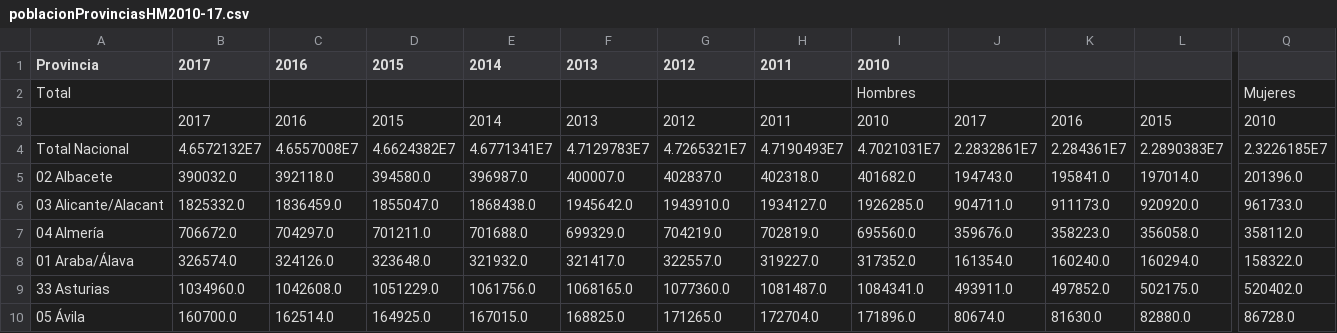
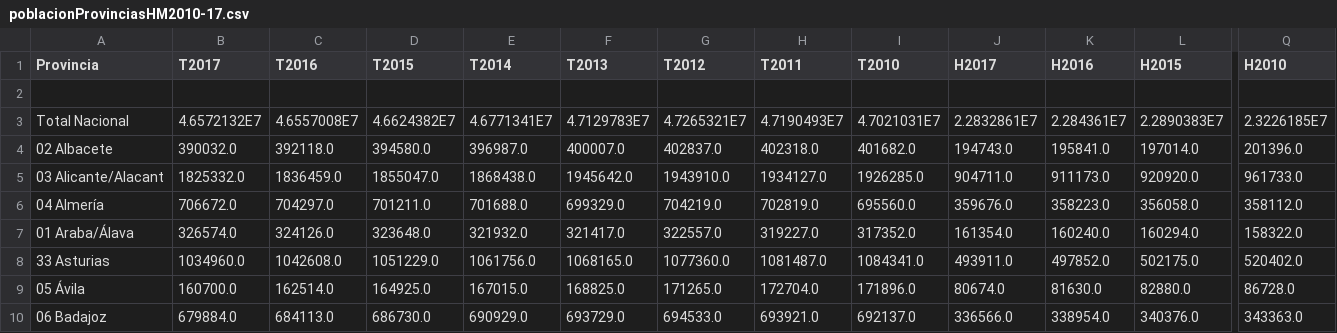
Before and after one commit to MiixZ/PTC_sesiones, a CSV file: poblacionP1/salidas/poblacionProvinciasHM2010-17.csv, drawn as a sheet; only a part is shown, gaps mark what is left out; the shorter side is filled out with more unchanged rows; rows hold the shown columns only; the diff covers the shown part only; the diff names each change by its address in the sheet, - before the commit and + after, or states it on an @@ line.

```diff
--- a/poblacionP1/salidas/poblacionProvinciasHM2010-17.csv
+++ b/poblacionP1/salidas/poblacionProvinciasHM2010-17.csv
-B1: 2017
+B1: T2017
-C1: 2016
+C1: T2016
-D1: 2015
+D1: T2015
-E1: 2014
+E1: T2014
-F1: 2013
+F1: T2013
-G1: 2012
+G1: T2012
-H1: 2011
+H1: T2011
-I1: 2010
+I1: T2010
-J1: (empty)
+J1: H2017
-K1: (empty)
+K1: H2016
-L1: (empty)
+L1: H2015
-Q1: (empty)
+Q1: H2010
-row 2: Total |  |  |  |  |  |  |  | Hombres |  |  |  | Mujeres
+row 2: (empty)
-row 3:  | 2017 | 2016 | 2015 | 2014 | 2013 | 2012 | 2011 | 2010 | 2017 | 2016 | 2015 | 2010
```
Also changed, not shown: 12 edited cells elsewhere in this file, 4 other files.
